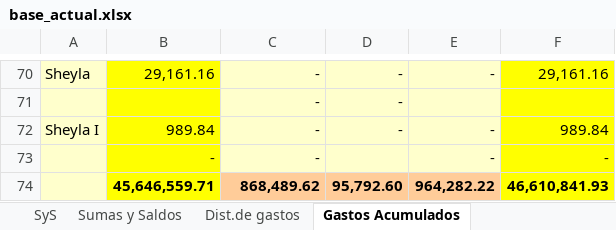
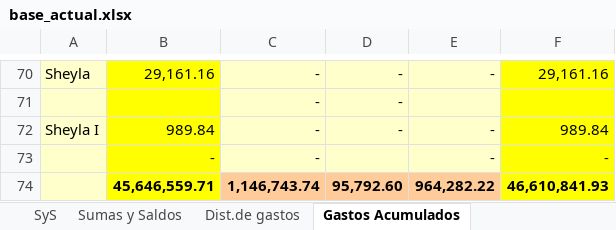
Before and after one commit to abrilmorantil/Informes, an Excel workbook: informe-a/base_actual.xlsx, sheet Gastos Acumulados, drawn as a sheet; only a part is shown, gaps mark what is left out; values as stored, in another font and other column widths than the file's, no borders; the diff names each change by its address in the sheet, - before the commit and + after, or states it on an @@ line.

Commit message:
Gastos Acumulados: se corrige el total del acumulado en el maestro
El arreglo del commit anterior actua la proxima vez que se importe el acumulado
o se cierre un mes; hasta entonces el maestro guardado seguia mostrando el total
viejo. Se corrige ahora para que el archivo que se descarga ya salga bien.

Gastos Acumulados!C74: el numero fijo 868.489,62 pasa a ser =SUM(C14:C73), que
da 1.146.743,74.

Es el unico cambio: se comparo celda por celda contra el maestro anterior, las
6 hojas y las 18.181 celdas con contenido, y esa es la unica diferencia.

```diff
--- a/informe-a/base_actual.xlsx (sheet Gastos Acumulados)
+++ b/informe-a/base_actual.xlsx (sheet Gastos Acumulados)
-C74: 868,489.62
+C74: 1,146,743.74
```
